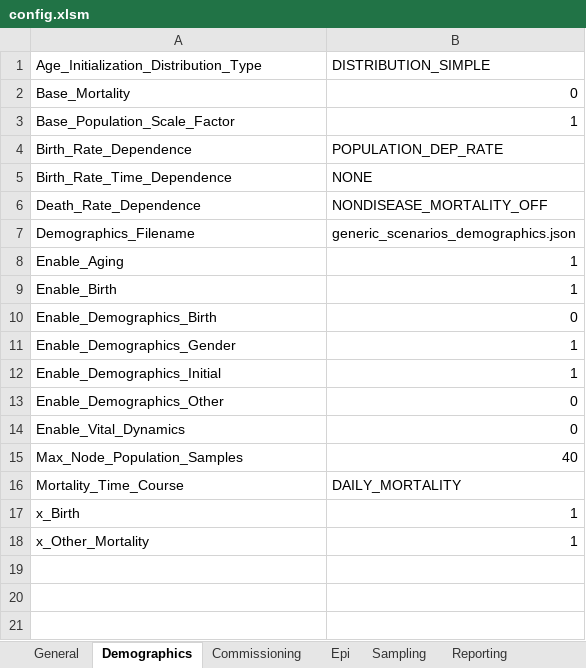
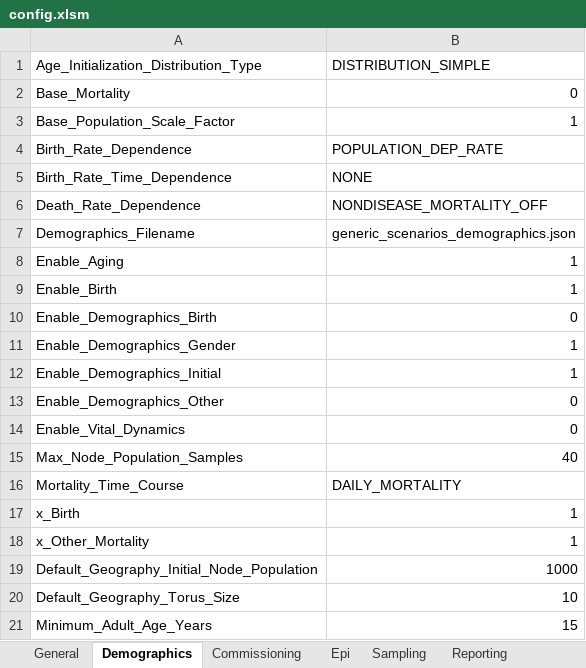
Before and after one commit to InstituteforDiseaseModeling/EMOD-Typhoid, an Excel workbook: Regression/Scenarios/Generic/01_SIR/config.xlsm, sheet Demographics, drawn as a sheet; values as stored, in another font and other column widths than the file's, no borders; the diff names each change by its address in the sheet, - before the commit and + after, or states it on an @@ line.

Commit message:
Added new params post-sync.

```diff
--- a/Regression/Scenarios/Generic/01_SIR/config.xlsm (sheet Demographics)
+++ b/Regression/Scenarios/Generic/01_SIR/config.xlsm (sheet Demographics)
+row 19: Default_Geography_Initial_Node_Population | 1000
+row 20: Default_Geography_Torus_Size | 10
+row 21: Minimum_Adult_Age_Years | 15
```
Also changed, not shown: sheet Commissioning.
